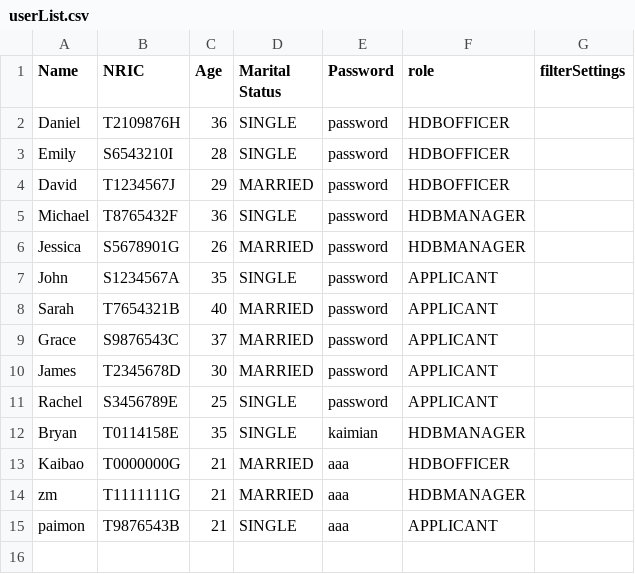
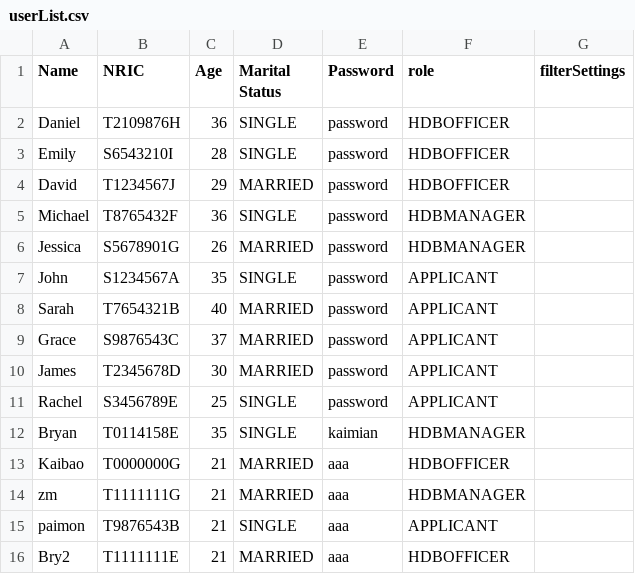
Before and after one commit to Zian00/SC2002-BTO, a CSV file: assets/userList.csv, drawn as a sheet; the diff names each change by its address in the sheet, - before the commit and + after, or states it on an @@ line.

Commit message:
HDBOfficer can Enter officer application menu now

```diff
--- a/assets/userList.csv
+++ b/assets/userList.csv
+row 16: Bry2 | T1111111E | 21 | MARRIED | aaa | HDBOFFICER
```
Also changed, not shown: assets/ProjectList.csv, 3 other files.
